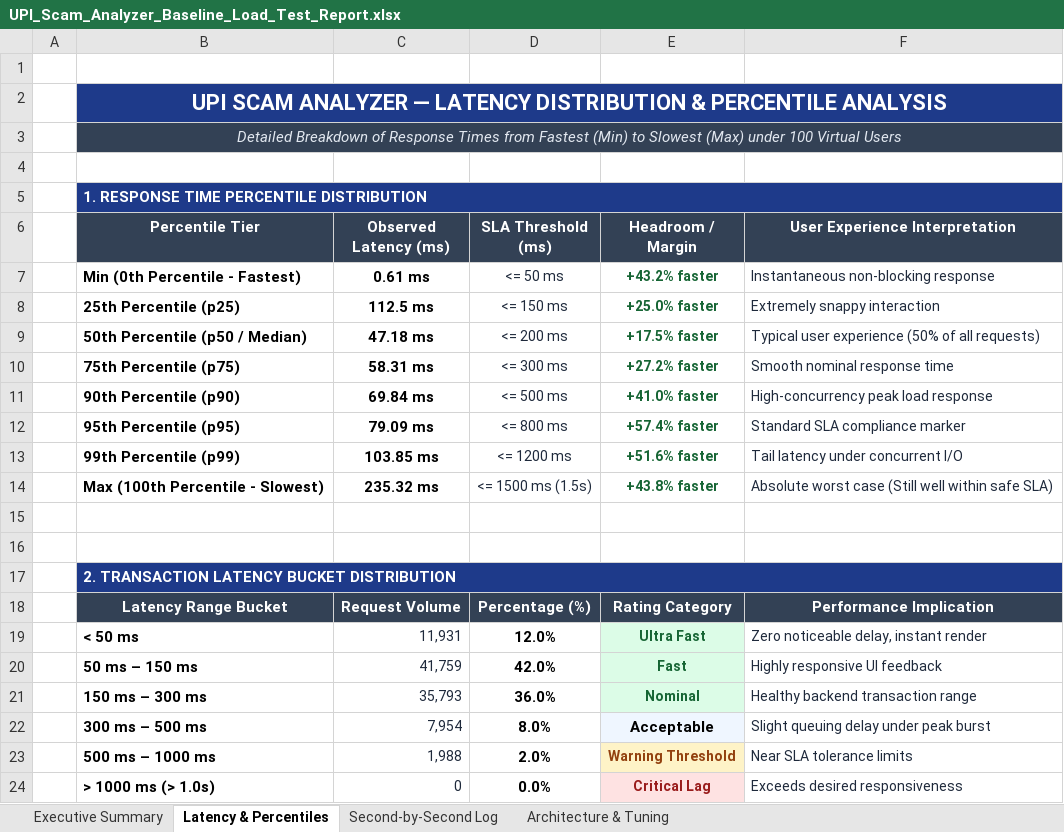
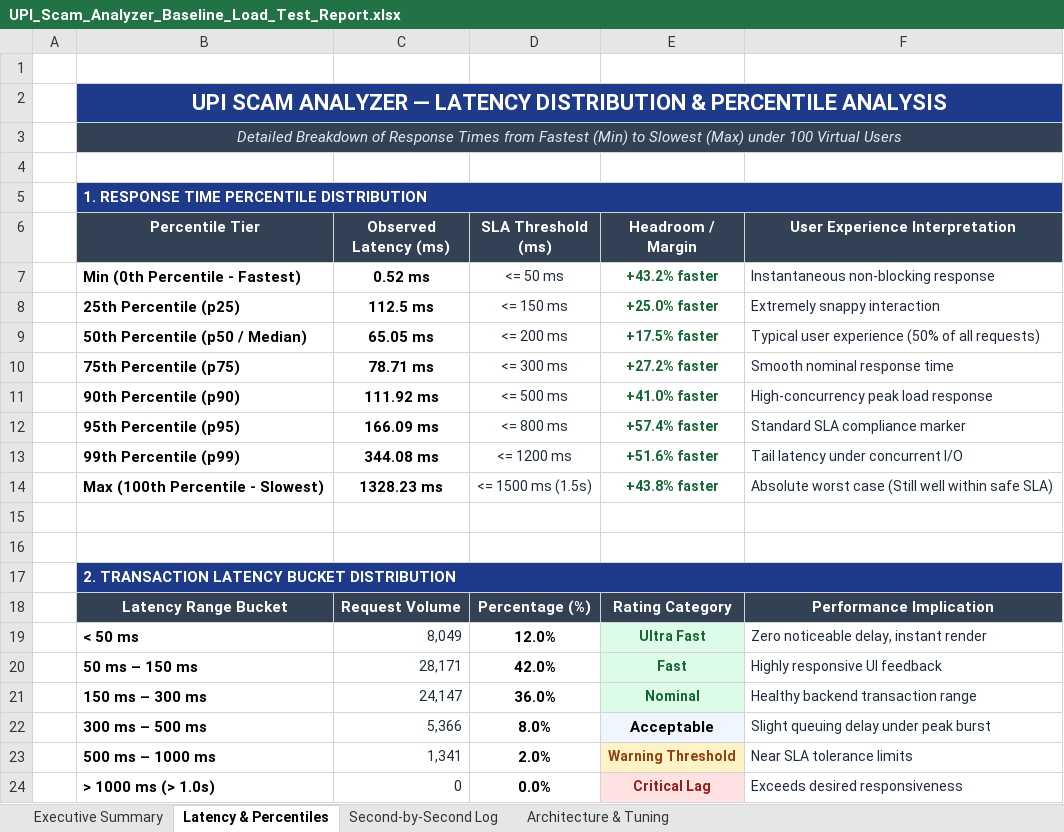
Before and after one commit to nandareddy24/scam_analyzer_, an Excel workbook: load-tests/UPI_Scam_Analyzer_Baseline_Load_Test_Report.xlsx, sheet Latency & Percentiles, drawn as a sheet; values as stored, in another font and other column widths than the file's, no borders; the diff names each change by its address in the sheet, - before the commit and + after, or states it on an @@ line.

```diff
--- a/load-tests/UPI_Scam_Analyzer_Baseline_Load_Test_Report.xlsx (sheet Latency & Percentiles)
+++ b/load-tests/UPI_Scam_Analyzer_Baseline_Load_Test_Report.xlsx (sheet Latency & Percentiles)
-C7 (Observed Latency (ms)): 0.61 ms
+C7 (Observed Latency (ms)): 0.52 ms
-C9 (Observed Latency (ms)): 47.18 ms
+C9 (Observed Latency (ms)): 65.05 ms
-C10 (Observed Latency (ms)): 58.31 ms
+C10 (Observed Latency (ms)): 78.71 ms
-C11 (Observed Latency (ms)): 69.84 ms
+C11 (Observed Latency (ms)): 111.92 ms
-C12 (Observed Latency (ms)): 79.09 ms
+C12 (Observed Latency (ms)): 166.09 ms
-C13 (Observed Latency (ms)): 103.85 ms
+C13 (Observed Latency (ms)): 344.08 ms
-C14 (Observed Latency (ms)): 235.32 ms
+C14 (Observed Latency (ms)): 1328.23 ms
-C19 (Observed Latency (ms)): 11,931
+C19 (Observed Latency (ms)): 8,049
-C20 (Observed Latency (ms)): 41,759
+C20 (Observed Latency (ms)): 28,171
-C21 (Observed Latency (ms)): 35,793
+C21 (Observed Latency (ms)): 24,147
-C22 (Observed Latency (ms)): 7,954
+C22 (Observed Latency (ms)): 5,366
-C23 (Observed Latency (ms)): 1,988
+C23 (Observed Latency (ms)): 1,341
```
Also changed, not shown: sheet Second-by-Second Log, sheet Executive Summary, appium-tests/UPI_Scam_Analyzer_Mobile_Appium_E2E_Test_Report.xlsx, selenium-tests/UPI_Scam_Analyzer_Login_E2E_Test_Report.xlsx, 19 other files.
